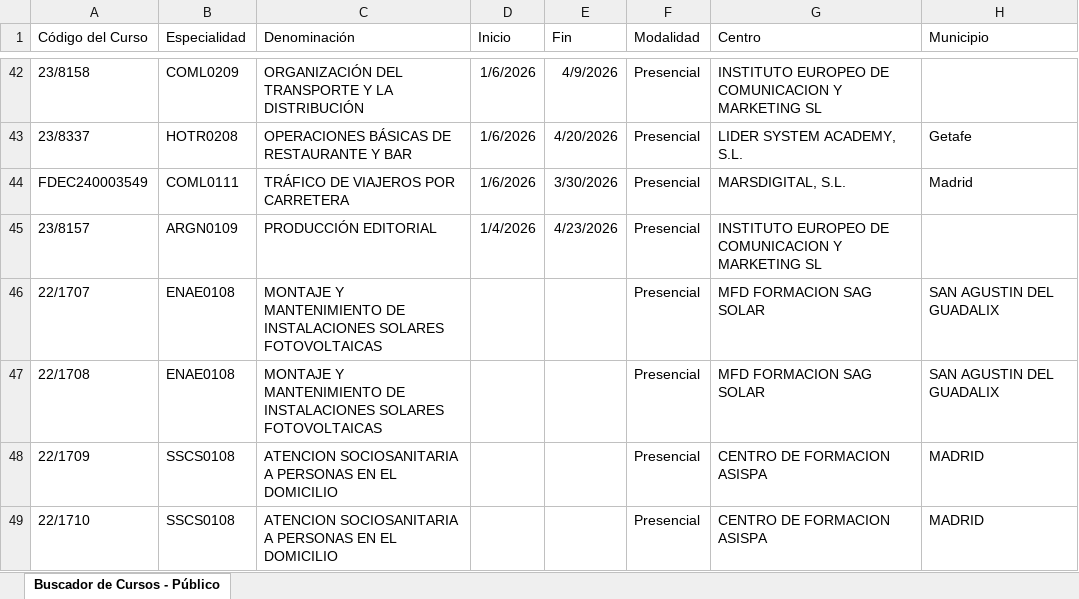
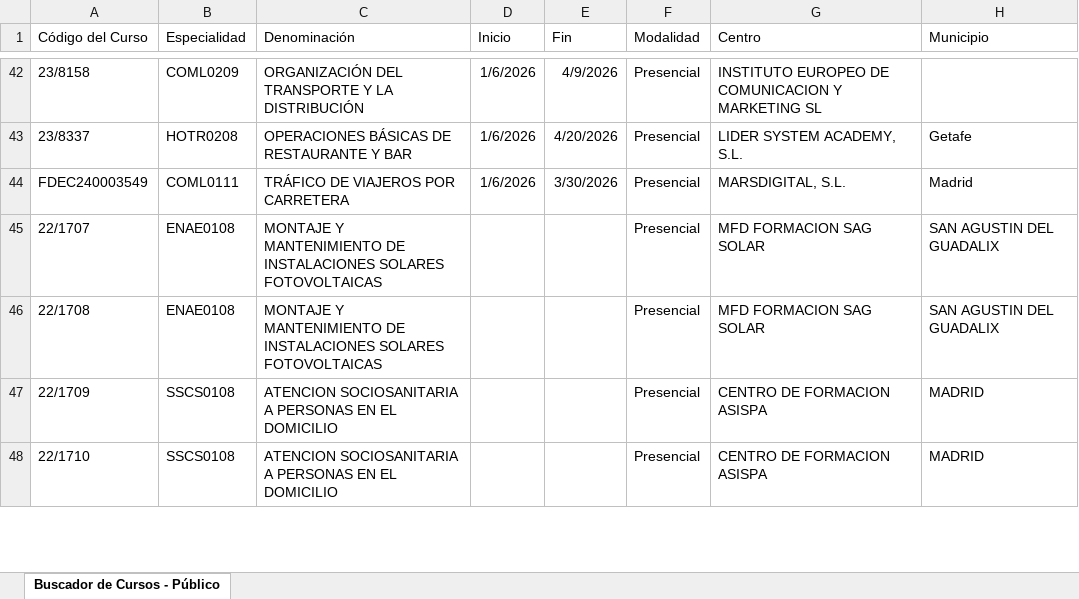
Before and after one commit to adavesik/cursos-de-formacion-SEPE, an Excel workbook: public/madrid_cursos.xlsx, sheet Buscador de Cursos - Público, drawn as a sheet; only a part is shown, gaps mark what is left out; values as stored, in another font and other column widths than the file's, no borders; the diff names each change by its address in the sheet, - before the commit and + after, or states it on an @@ line.

```diff
--- a/public/madrid_cursos.xlsx (sheet Buscador de Cursos - Público)
+++ b/public/madrid_cursos.xlsx (sheet Buscador de Cursos - Público)
-row 45: 23/8157 | ARGN0109 | PRODUCCIÓN EDITORIAL | 1/4/2026 | 4/23/2026 | Presencial | INSTITUTO EUROPEO DE COMUNICACION Y MARKETING SL
```
